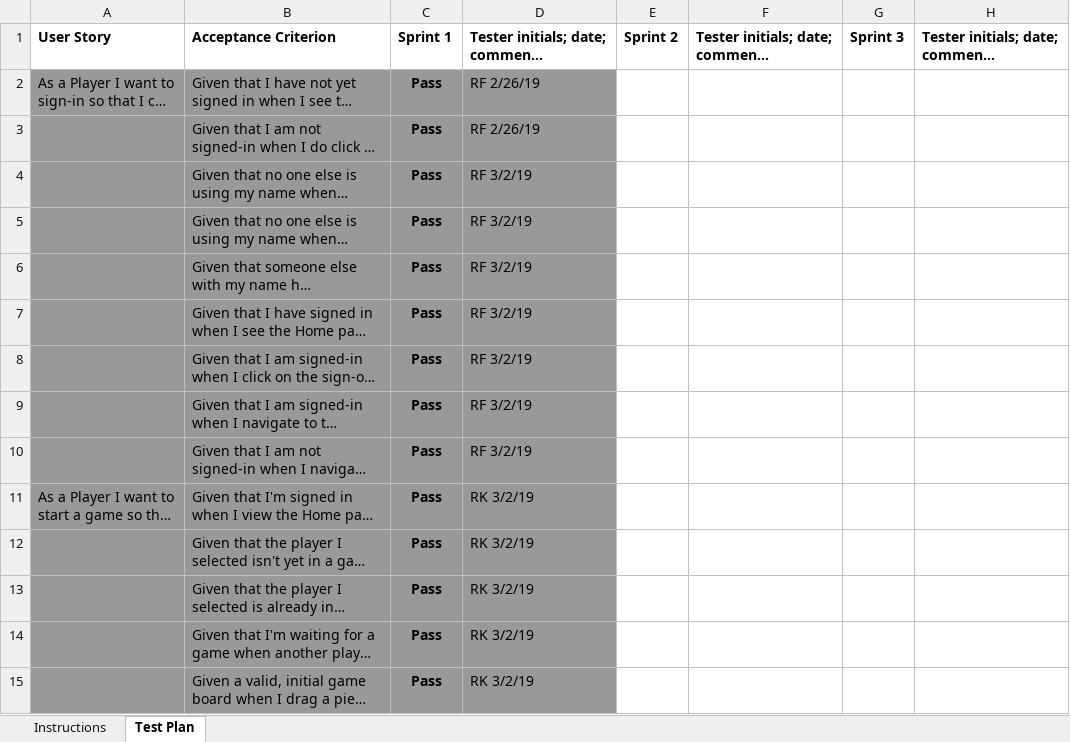
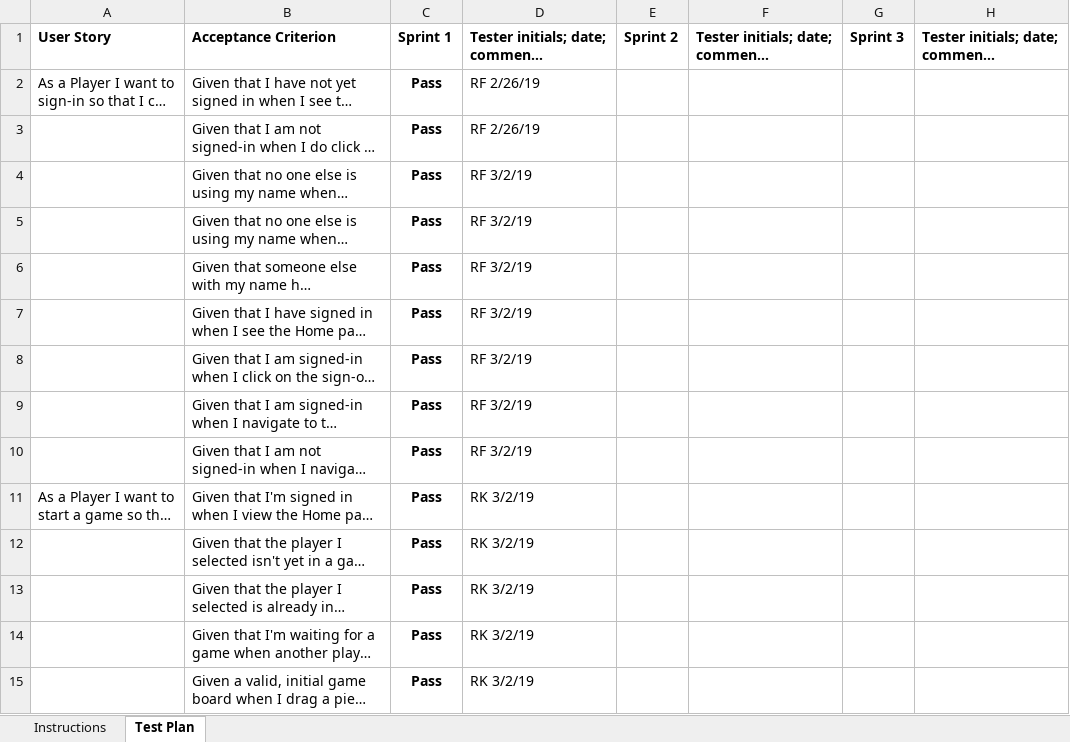
Before and after one commit to chrisj42/webcheckers, an Excel workbook: etc/Acceptance Test Plan.xlsx, sheet Test Plan, drawn as a sheet; only a part is shown; long unchanged cells end in …; values as stored, in another font and other column widths than the file's, no borders; conditional formats not drawn; the diff covers the shown part only; the diff names each change by its address in the sheet, - before the commit and + after, or states it on an @@ line.

Commit message:
Updated acceptance testing plan

```diff
--- a/etc/Acceptance Test Plan.xlsx (sheet Test Plan)
+++ b/etc/Acceptance Test Plan.xlsx (sheet Test Plan)
-A2:D15 fill: #999999
+A2:D15 fill: none
```
Also changed, not shown: 2 added rows, 174 edited cells and cell formats elsewhere in this sheet, 7 other files.
